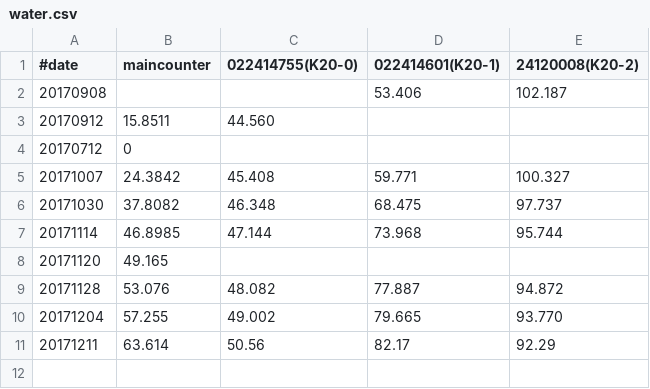
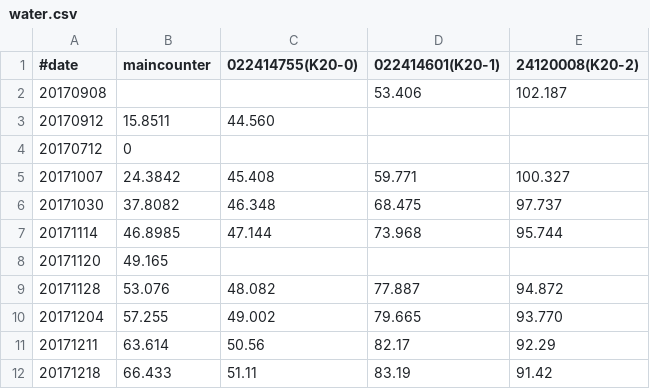
Before and after one commit to kanthaus/kanthaus.online, a CSV file: data/water.csv, drawn as a sheet.

Commit message:
Update water.csv

```diff
--- a/data/water.csv
+++ b/data/water.csv
@@ -11 +11,2 @@
 20171211,63.614,50.56,82.17,92.29
+20171218,66.433,51.11,83.19,91.42
```
